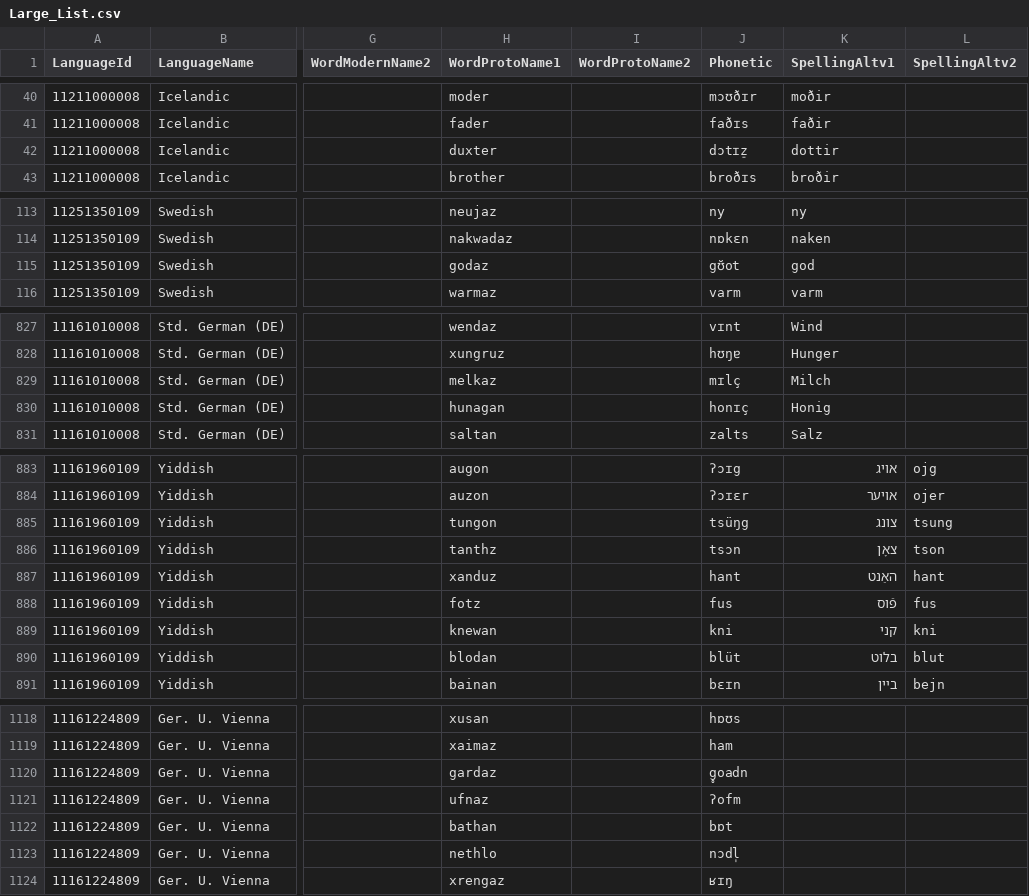
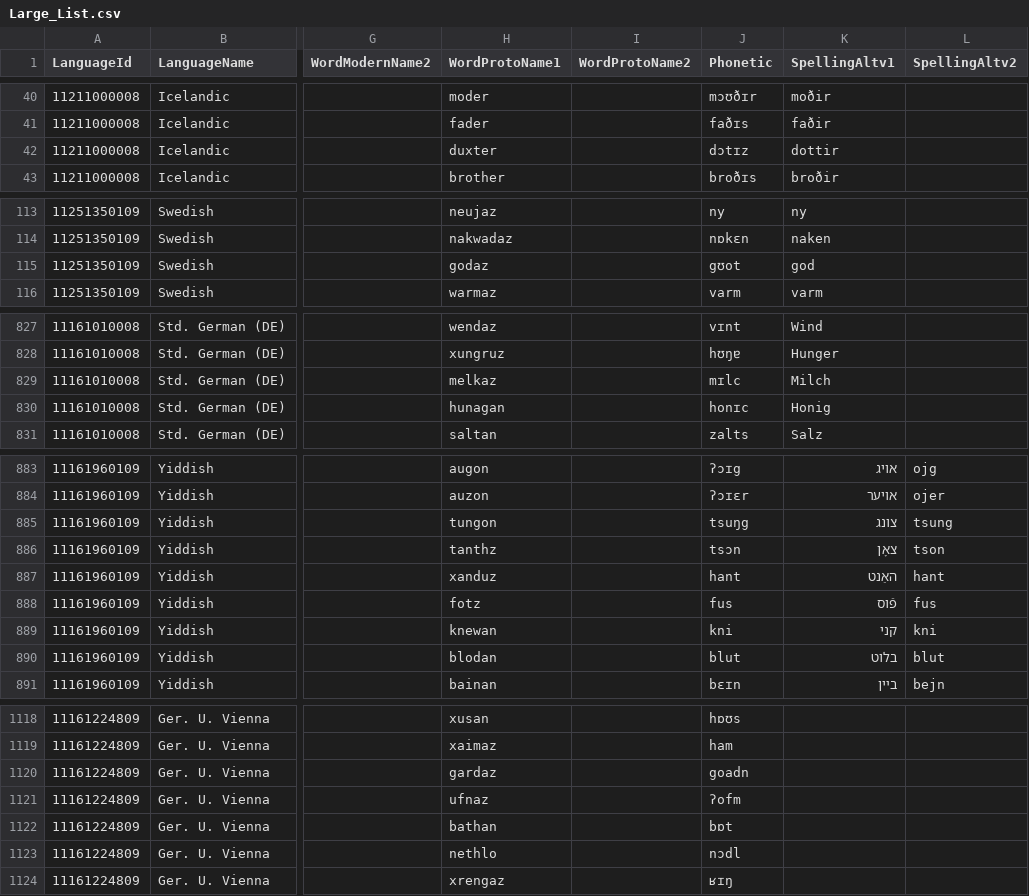
Before and after one commit to hjortnaes/WeightedCharLdDemo, a CSV file: WeightedCharLdDemo/resources/csv_files/Large_List.csv, drawn as a sheet; only a part is shown, gaps mark what is left out; the diff covers the shown part only; the diff names each change by its address in the sheet, - before the commit and + after, or states it on an @@ line.

```diff
--- a/WeightedCharLdDemo/resources/csv_files/Large_List.csv
+++ b/WeightedCharLdDemo/resources/csv_files/Large_List.csv
-J42 (Phonetic): dɔtɪz̠
+J42 (Phonetic): dɔtɪz
-J115 (Phonetic): gʊ̆ot
+J115 (Phonetic): gʊot
-J829 (Phonetic): mɪlç
+J829 (Phonetic): mɪlc
-J830 (Phonetic): honɪç
+J830 (Phonetic): honɪc
-J885 (Phonetic): tsüŋg
+J885 (Phonetic): tsuŋg
-J890 (Phonetic): blüt
+J890 (Phonetic): blut
-J1120 (Phonetic): g̥oadn
+J1120 (Phonetic): goadn
-J1123 (Phonetic): nɔdl̩
+J1123 (Phonetic): nɔdl
```
Also changed, not shown: 36 edited cells elsewhere in this file, 8 other files.
